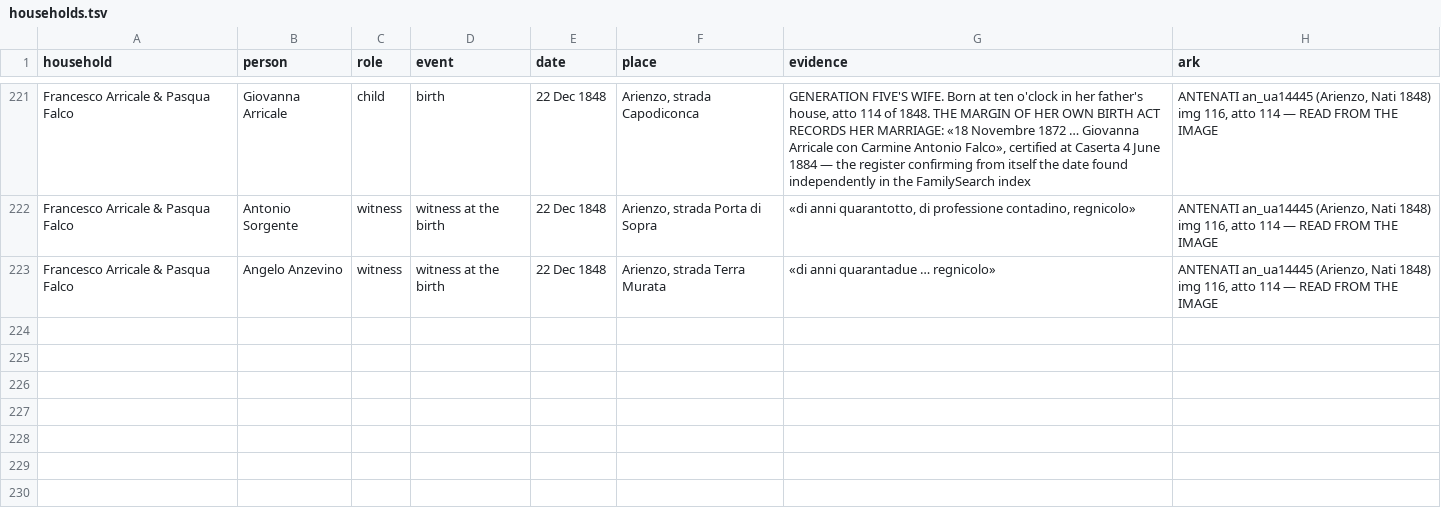
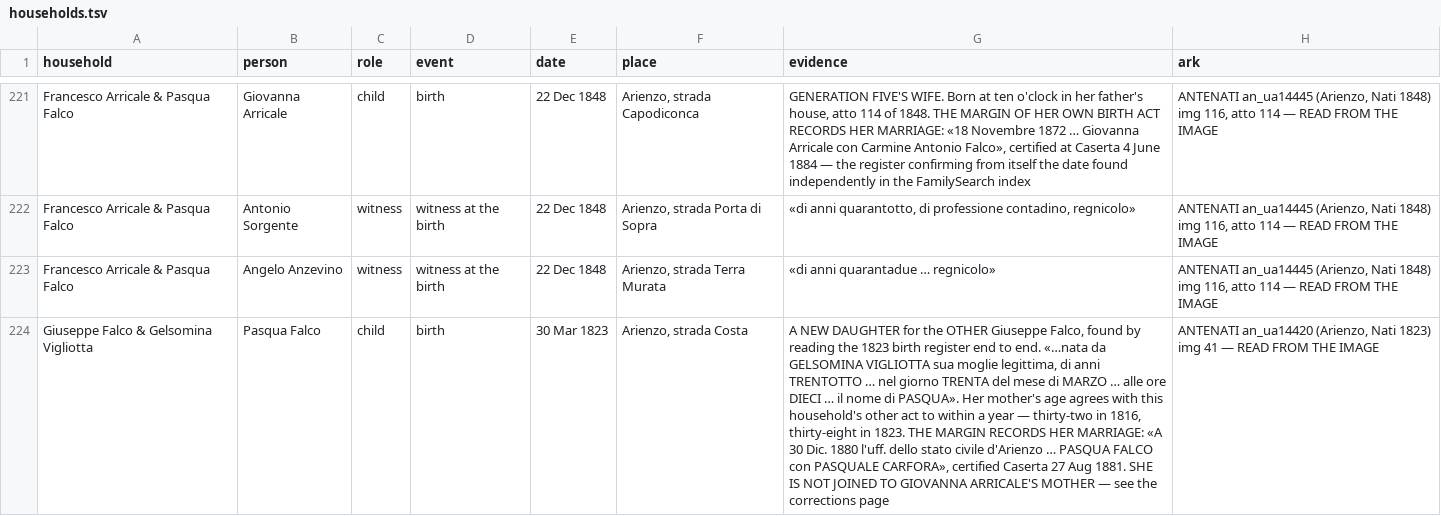
Before and after one commit to daviddef/TheFalco, a TSV file: data/households.tsv, drawn as a sheet; only a part is shown, gaps mark what is left out; the diff names each change by its address in the sheet, - before the commit and + after, or states it on an @@ line.

```diff
--- a/data/households.tsv
+++ b/data/households.tsv
+row 224: Giuseppe Falco & Gelsomina Vigliotta | Pasqua Falco | child | birth | 30 Mar 1823 | Arienzo, strada Costa | A NEW DAUGHTER for the OTHER Giuseppe Falco, found by reading the 1823 birth register end to end. «…nata da GELSOMINA VIGLIOTTA sua moglie legittima, di anni TRENTOTTO … nel giorno TRENTA del mese di MARZO … alle ore DIECI … il nome di PASQUA». Her mother's age agrees with this household's other act to within a year — thirty-two in 1816, thirty-eight in 1823. THE MARGIN RECORDS HER MARRIAGE: «A 30 Dic. 1880 l'uff. dello stato civile d'Arienzo … PASQUA FALCO con PASQUALE CARFORA», certified Caserta 27 Aug 1881. SHE IS NOT JOINED TO GIOVANNA ARRICALE'S MOTHER — see the corrections page | ANTENATI an_ua14420 (Arienzo, Nati 1823) img 41 — READ FROM THE IMAGE
```
Also changed, not shown: data/record-citations.tsv, 3 other files.
